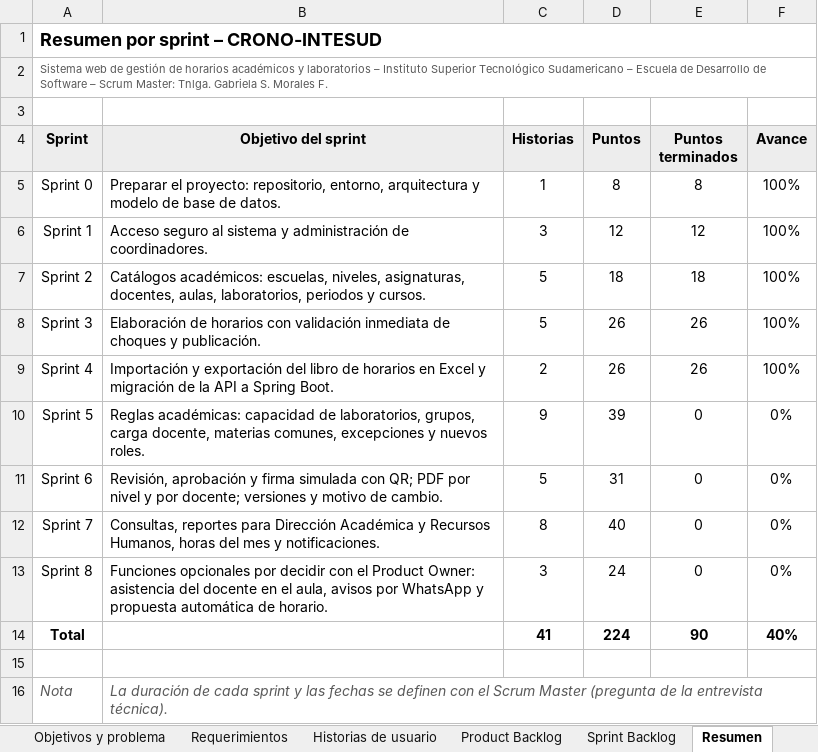
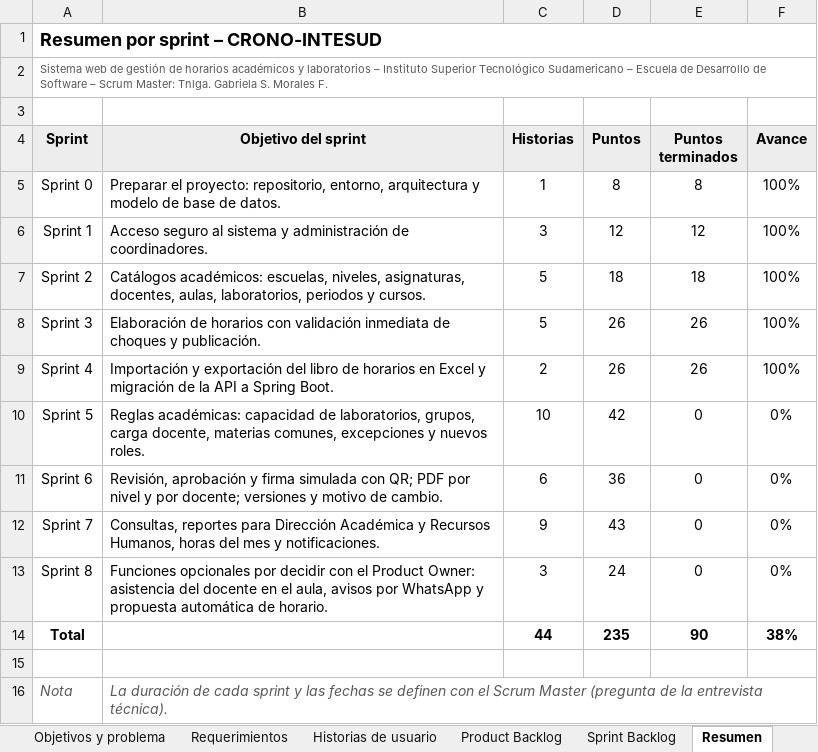
Before and after one commit to betzabxscobar/CronogramasIntesud, an Excel workbook: docs/07-scrum/Product Backlog - CRONO-INTESUD.xlsx, sheet Resumen, drawn as a sheet; values as stored, in another font and other column widths than the file's, no borders; the diff names each change by its address in the sheet, - before the commit and + after, or states it on an @@ line.

Commit message:
Actualizar el Product Backlog y la entrevista a la Scrum Master
Nuevas historias HU-41 a HU-43.

```diff
--- a/docs/07-scrum/Product Backlog - CRONO-INTESUD.xlsx (sheet Resumen)
+++ b/docs/07-scrum/Product Backlog - CRONO-INTESUD.xlsx (sheet Resumen)
-C10 (Historias): 9
+C10 (Historias): 10
-D10 (Puntos): 39
+D10 (Puntos): 42
-C11 (Historias): 5
+C11 (Historias): 6
-D11 (Puntos): 31
+D11 (Puntos): 36
-C12 (Historias): 8
+C12 (Historias): 9
-D12 (Puntos): 40
+D12 (Puntos): 43
-C14 (Historias): 41
+C14 (Historias): 44
-D14 (Puntos): 224
+D14 (Puntos): 235
-F14 (Avance): 40%
+F14 (Avance): 38%
```
Also changed, not shown: sheet Product Backlog, sheet Historias de usuario, sheet Sprint Backlog, sheet Requerimientos, formulas that keep their value, 2 other files.
